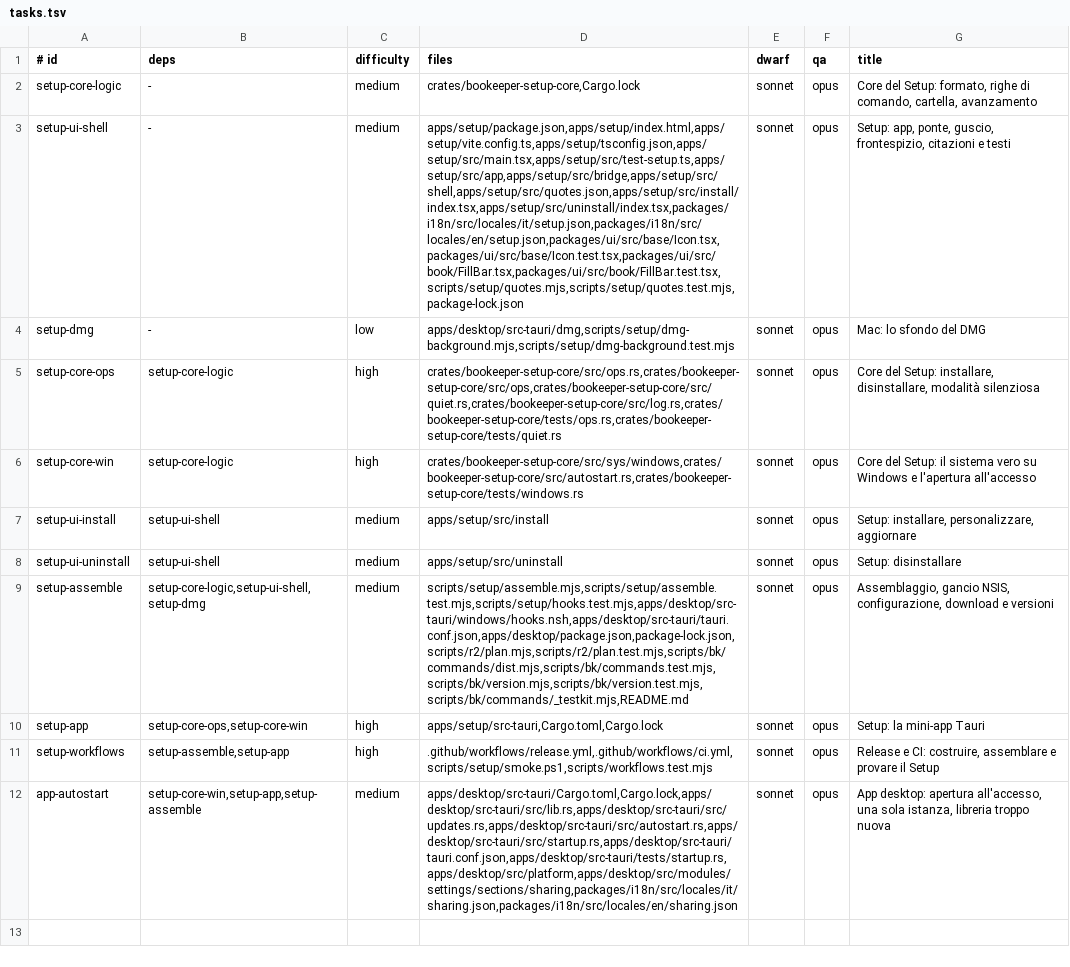
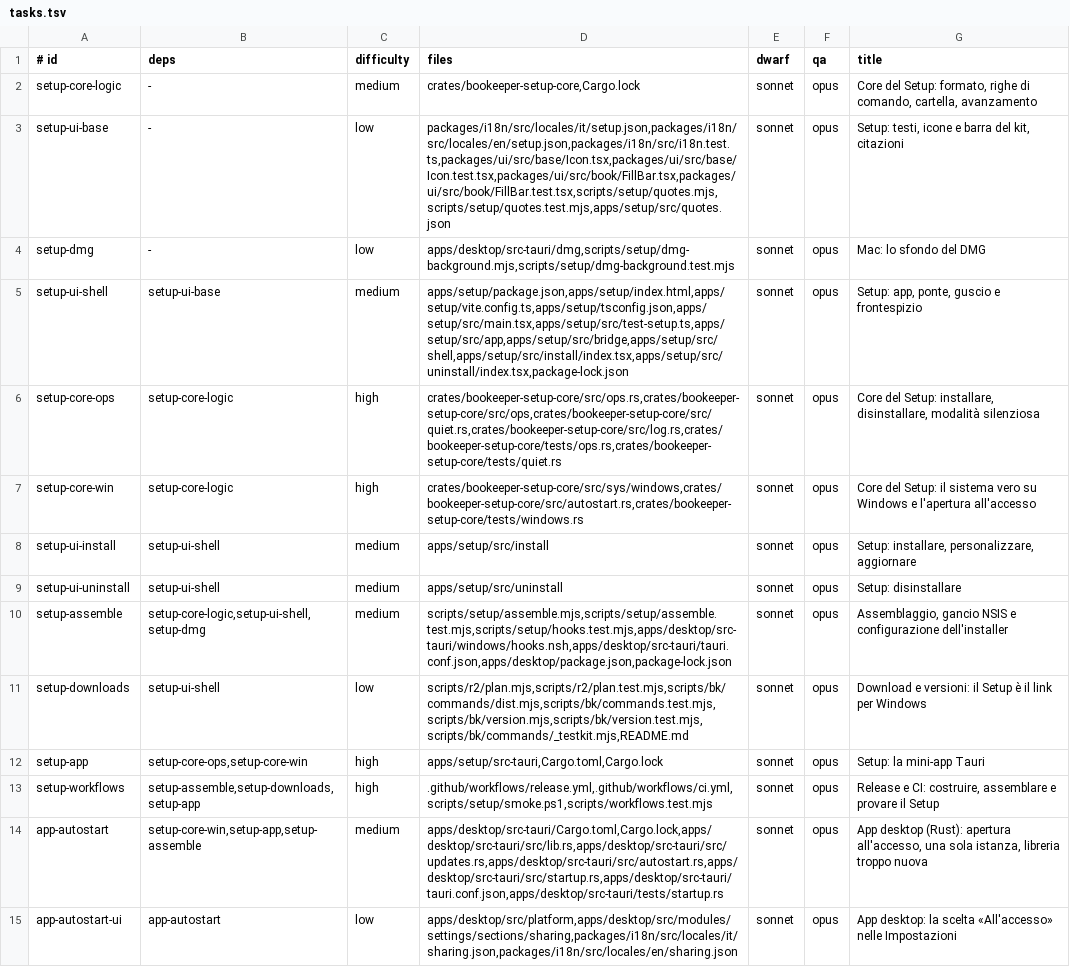
Before and after one commit to Bardugo624/Bookeeper-Neo, a TSV file: docs/forge/fase-9b/tasks.tsv, drawn as a sheet; addresses are those after the commit; the diff names each change by its address in the sheet, - before the commit and + after, or states it on an @@ line.

```diff
--- a/docs/forge/fase-9b/tasks.tsv
+++ b/docs/forge/fase-9b/tasks.tsv
-A3 (# id): setup-ui-shell
+A3 (# id): setup-ui-base
-C3 (difficulty): medium
+C3 (difficulty): low
-D3 (files): apps/setup/package.json,apps/setup/index.html,apps/setup/vite.config.ts,apps/setup/tsconfig.json,apps/setup/src/main.tsx,apps/setup/src/test-setup.ts,apps/setup/src/app,apps/setup/src/bridge,apps/setup/src/shell,apps/setup/src/quotes.json,apps/setup/src/install/index.tsx,apps/setup/src/uninstall/index.tsx,packages/i18n/src/locales/it/setup.json,packages/i18n/src/locales/en/setup.json,packages/ui/src/base/Icon.tsx,packages/ui/src/base/Icon.test.tsx,packages/ui/src/book/FillBar.tsx,packages/ui/src/book/FillBar.test.tsx,scripts/setup/quotes.mjs,scripts/setup/quotes.test.mjs,package-lock.json
+D3 (files): packages/i18n/src/locales/it/setup.json,packages/i18n/src/locales/en/setup.json,packages/i18n/src/i18n.test.ts,packages/ui/src/base/Icon.tsx,packages/ui/src/base/Icon.test.tsx,packages/ui/src/book/FillBar.tsx,packages/ui/src/book/FillBar.test.tsx,scripts/setup/quotes.mjs,scripts/setup/quotes.test.mjs,apps/setup/src/quotes.json
-G3 (title): Setup: app, ponte, guscio, frontespizio, citazioni e testi
+G3 (title): Setup: testi, icone e barra del kit, citazioni
+row 5: setup-ui-shell | setup-ui-base | medium | apps/setup/package.json,apps/setup/index.html,apps/setup/vite.config.ts,apps/setup/tsconfig.json,apps/setup/src/main.tsx,apps/setup/src/test-setup.ts,apps/setup/src/app,apps/setup/src/bridge,apps/setup/src/shell,apps/setup/src/install/index.tsx,apps/setup/src/uninstall/index.tsx,package-lock.json | sonnet | opus | Setup: app, ponte, guscio e frontespizio
-D10 (files): scripts/setup/assemble.mjs,scripts/setup/assemble.test.mjs,scripts/setup/hooks.test.mjs,apps/desktop/src-tauri/windows/hooks.nsh,apps/desktop/src-tauri/tauri.conf.json,apps/desktop/package.json,package-lock.json,scripts/r2/plan.mjs,scripts/r2/plan.test.mjs,scripts/bk/commands/dist.mjs,scripts/bk/commands.test.mjs,scripts/bk/version.mjs,scripts/bk/version.test.mjs,scripts/bk/commands/_testkit.mjs,README.md
+D10 (files): scripts/setup/assemble.mjs,scripts/setup/assemble.test.mjs,scripts/setup/hooks.test.mjs,apps/desktop/src-tauri/windows/hooks.nsh,apps/desktop/src-tauri/tauri.conf.json,apps/desktop/package.json,package-lock.json
-G10 (title): Assemblaggio, gancio NSIS, configurazione, download e versioni
+G10 (title): Assemblaggio, gancio NSIS e configurazione dell'installer
+row 11: setup-downloads | setup-ui-shell | low | scripts/r2/plan.mjs,scripts/r2/plan.test.mjs,scripts/bk/commands/dist.mjs,scripts/bk/commands.test.mjs,scripts/bk/version.mjs,scripts/bk/version.test.mjs,scripts/bk/commands/_testkit.mjs,README.md | sonnet | opus | Download e versioni: il Setup è il link per Windows
-B13 (deps): setup-assemble,setup-app
+B13 (deps): setup-assemble,setup-downloads,setup-app
-D14 (files): apps/desktop/src-tauri/Cargo.toml,Cargo.lock,apps/desktop/src-tauri/src/lib.rs,apps/desktop/src-tauri/src/updates.rs,apps/desktop/src-tauri/src/autostart.rs,apps/desktop/src-tauri/src/startup.rs,apps/desktop/src-tauri/tauri.conf.json,apps/desktop/src-tauri/tests/startup.rs,apps/desktop/src/platform,apps/desktop/src/modules/settings/sections/sharing,packages/i18n/src/locales/it/sharing.json,packages/i18n/src/locales/en/sharing.json
+D14 (files): apps/desktop/src-tauri/Cargo.toml,Cargo.lock,apps/desktop/src-tauri/src/lib.rs,apps/desktop/src-tauri/src/updates.rs,apps/desktop/src-tauri/src/autostart.rs,apps/desktop/src-tauri/src/startup.rs,apps/desktop/src-tauri/tauri.conf.json,apps/desktop/src-tauri/tests/startup.rs
-G14 (title): App desktop: apertura all'accesso,…
+G14 (title): App desktop (Rust): apertura all'accesso,…
+row 15: app-autostart-ui | app-autostart | low | apps/desktop/src/platform,apps/desktop/src/modules/settings/sections/sharing,packages/i18n/src/locales/it/sharing.json,packages/i18n/src/locales/en/sharing.json | sonnet | opus | App desktop: la scelta «All'accesso» nelle Impostazioni
```
Also changed, not shown: 11 other files.
